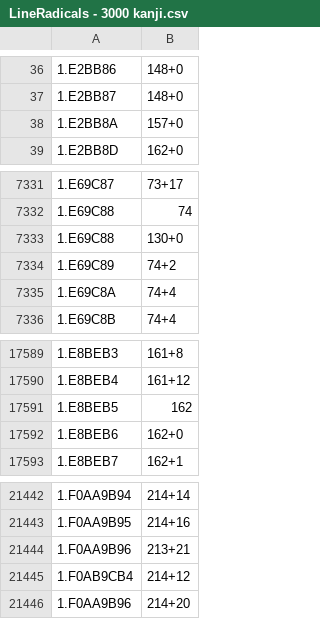
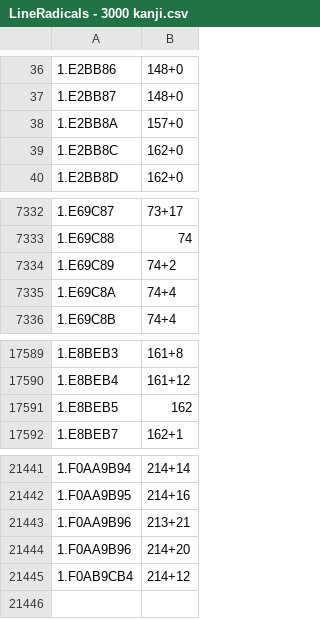
Before and after one commit to blarom/JapaneseToolbox, a CSV file: app/src/main/assets/LineRadicals - 3000 kanji.csv, drawn as a sheet; only a part is shown, gaps mark what is left out.

```diff
--- a/app/src/main/assets/LineRadicals - 3000 kanji.csv
+++ b/app/src/main/assets/LineRadicals - 3000 kanji.csv
@@ -38,2 +38,3 @@
 1.E2BB8A|157+0|
+1.E2BB8C|162+0|
 1.E2BB8D|162+0|
@@ -7332,3 +7333,2 @@
 1.E69C88|74|
-1.E69C88|130+0|
 1.E69C89|74+2|
@@ -17591,3 +17591,2 @@
 1.E8BEB5|162|
-1.E8BEB6|162+0|
 1.E8BEB7|162+1|
@@ -21444,3 +21443,3 @@
 1.F0AA9B96|213+21|
-1.F0AB9CB4|214+12|
 1.F0AA9B96|214+20|
+1.F0AB9CB4|214+12|
```
Also changed, not shown: app/src/main/assets/LineRadicalsOnly - 3000 kanji.csv, app/src/main/assets/LineSimilars - 3000 kanji.csv, 4 other files.
